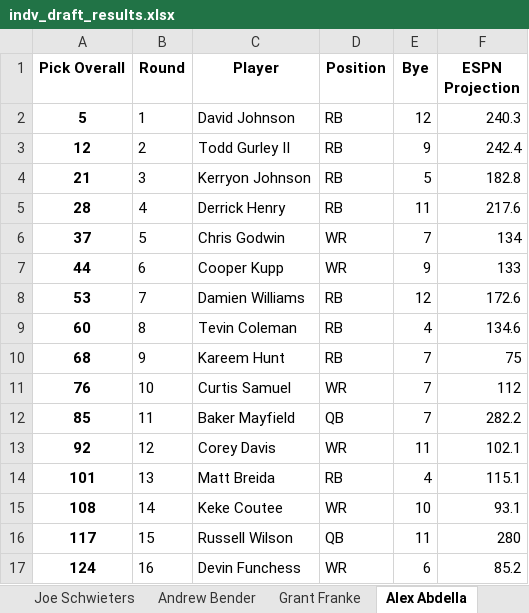
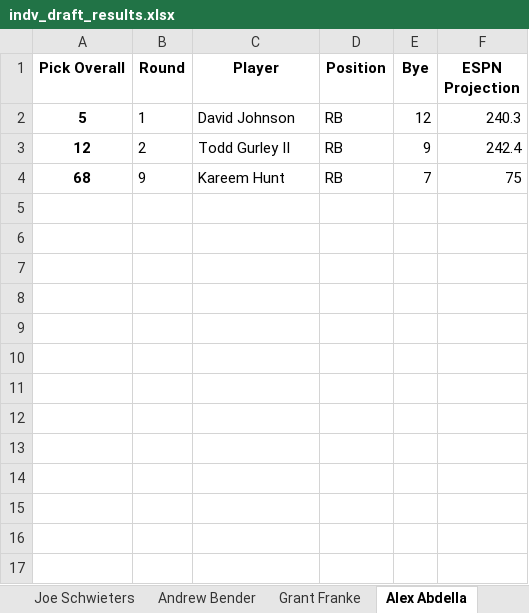
Before and after one commit to benderas7/sjp-ff, an Excel workbook: 2019/indv_draft_results.xlsx, sheet Alex Abdella, drawn as a sheet; values as stored, in another font and other column widths than the file's, no borders; the diff names each change by its address in the sheet, - before the commit and + after, or states it on an @@ line.

```diff
--- a/2019/indv_draft_results.xlsx (sheet Alex Abdella)
+++ b/2019/indv_draft_results.xlsx (sheet Alex Abdella)
-row 4: 21 | 3 | Kerryon Johnson | RB | 5 | 182.8
-row 5: 28 | 4 | Derrick Henry | RB | 11 | 217.6
-row 6: 37 | 5 | Chris Godwin | WR | 7 | 134
-row 7: 44 | 6 | Cooper Kupp | WR | 9 | 133
-row 8: 53 | 7 | Damien Williams | RB | 12 | 172.6
-row 9: 60 | 8 | Tevin Coleman | RB | 4 | 134.6
-row 11: 76 | 10 | Curtis Samuel | WR | 7 | 112
-row 12: 85 | 11 | Baker Mayfield | QB | 7 | 282.2
-row 13: 92 | 12 | Corey Davis | WR | 11 | 102.1
-row 14: 101 | 13 | Matt Breida | RB | 4 | 115.1
-row 15: 108 | 14 | Keke Coutee | WR | 10 | 93.1
-row 16: 117 | 15 | Russell Wilson | QB | 11 | 280
-row 17: 124 | 16 | Devin Funchess | WR | 6 | 85.2
```
Also changed, not shown: sheet Max Abdella, sheet Joe Schwieters, sheet Andrew Bender, sheet Garrett Jung, sheet Andrew McGee, sheet Grant Franke, 1 more sheet, 2019/draft_results.xlsx, 2019/indv_draft_charts.xlsx, 7 other files.
